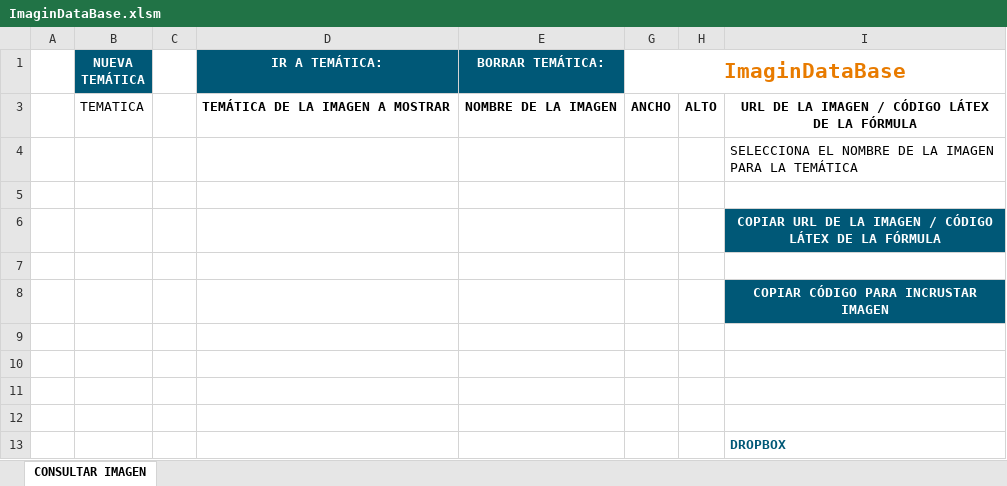
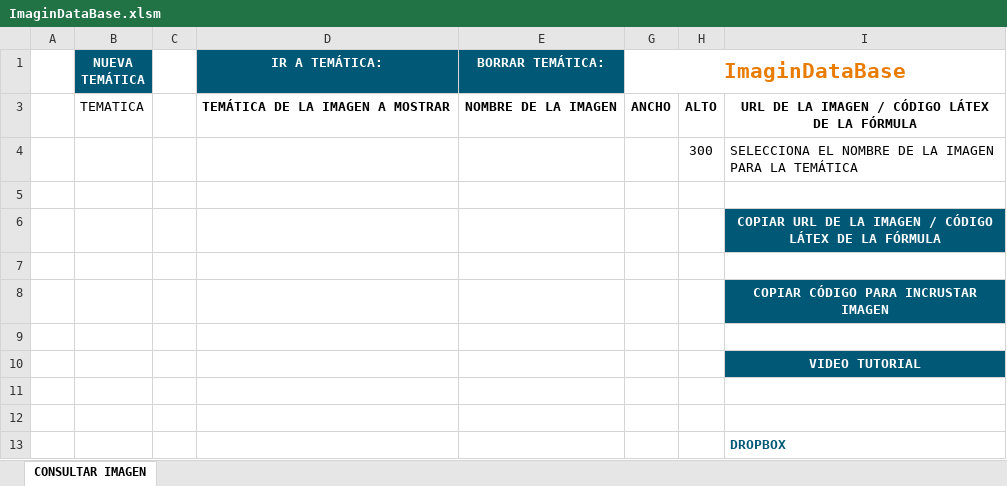
Before and after one commit to MilagrosHuerta/ForImage-Database, an Excel workbook: ImaginDataBase.xlsm, sheet CONSULTAR IMAGEN, drawn as a sheet; only a part is shown; values as stored, in another font and other column widths than the file's, no borders; charts and pictures and conditional formats and table styles not drawn; the diff names each change by its address in the sheet, - before the commit and + after, or states it on an @@ line.

```diff
--- a/ImaginDataBase.xlsm (sheet CONSULTAR IMAGEN)
+++ b/ImaginDataBase.xlsm (sheet CONSULTAR IMAGEN)
-H4: (empty)
+H4: 300
-I10: (empty)
+I10: VIDEO TUTORIAL
-I10 fill: none
+I10 fill: #005877
```
Also changed, not shown: formulas that keep their value, charts or pictures, ImaginDataBase - Examples.xlsm.
